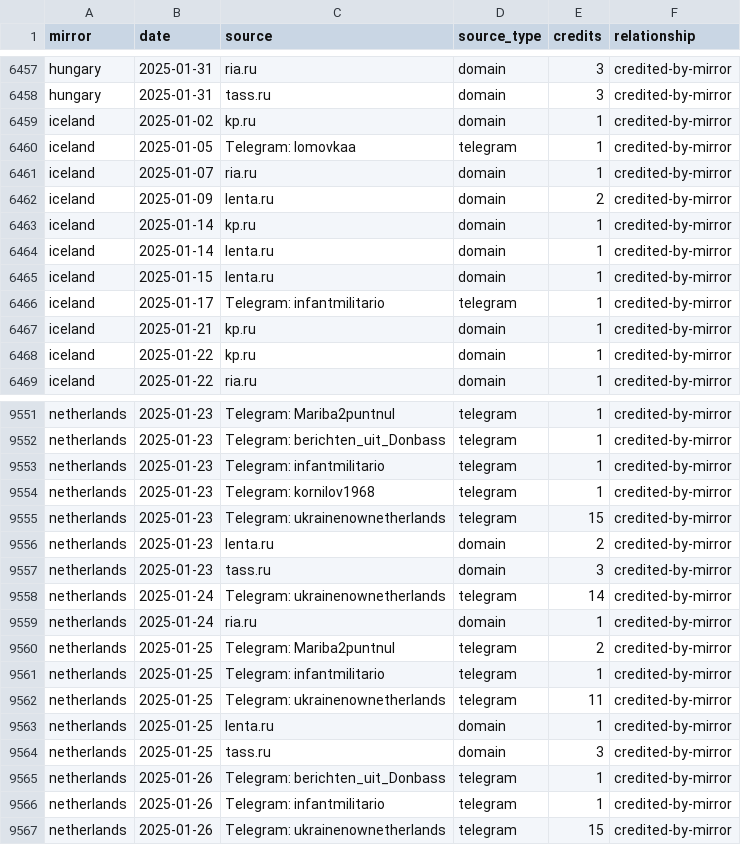
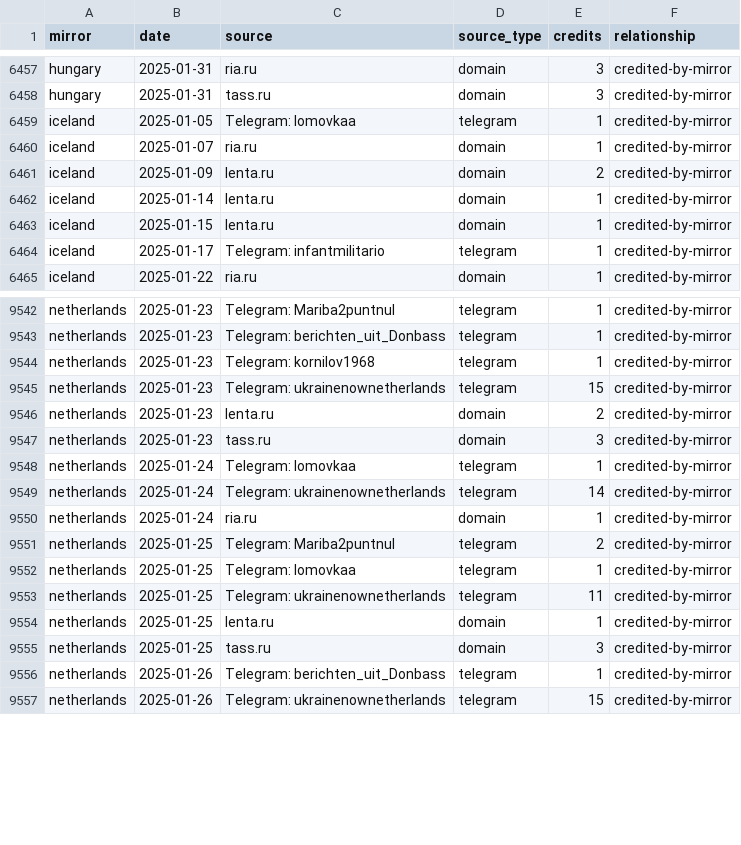
Before and after one commit to abognar-git/poisoned-well, a CSV file: data/panel/mirror_source_day/2025-01.csv, drawn as a sheet; only a part is shown, gaps mark what is left out; the diff covers the shown part only.

```diff
--- a/data/panel/mirror_source_day/2025-01.csv
+++ b/data/panel/mirror_source_day/2025-01.csv
@@ -6458,3 +6458,2 @@ hungary,2025-01-31,ria.ru,domain,3,credited-by-mirror
 hungary,2025-01-31,tass.ru,domain,3,credited-by-mirror
-iceland,2025-01-02,kp.ru,domain,1,credited-by-mirror
 iceland,2025-01-05,Telegram: lomovkaa,telegram,1,credited-by-mirror
@@ -6462,3 +6461,2 @@ iceland,2025-01-07,ria.ru,domain,1,credited-by-mirror
 iceland,2025-01-09,lenta.ru,domain,2,credited-by-mirror
-iceland,2025-01-14,kp.ru,domain,1,credited-by-mirror
 iceland,2025-01-14,lenta.ru,domain,1,credited-by-mirror
@@ -6466,4 +6464,2 @@ iceland,2025-01-15,lenta.ru,domain,1,credited-by-mirror
 iceland,2025-01-17,Telegram: infantmilitario,telegram,1,credited-by-mirror
-iceland,2025-01-21,kp.ru,domain,1,credited-by-mirror
-iceland,2025-01-22,kp.ru,domain,1,credited-by-mirror
 iceland,2025-01-22,ria.ru,domain,1,credited-by-mirror
@@ -9552,3 +9543,2 @@ netherlands,2025-01-23,Telegram: Mariba2puntnul,telegram,1,credited-by-mirror
 netherlands,2025-01-23,Telegram: berichten_uit_Donbass,telegram,1,credited-by-mirror
-netherlands,2025-01-23,Telegram: infantmilitario,telegram,1,credited-by-mirror
 netherlands,2025-01-23,Telegram: kornilov1968,telegram,1,credited-by-mirror
@@ -9557,2 +9547,3 @@ netherlands,2025-01-23,lenta.ru,domain,2,credited-by-mirror
 netherlands,2025-01-23,tass.ru,domain,3,credited-by-mirror
+netherlands,2025-01-24,Telegram: lomovkaa,telegram,1,credited-by-mirror
 netherlands,2025-01-24,Telegram: ukrainenownetherlands,telegram,14,credited-by-mirror
@@ -9560,3 +9551,3 @@ netherlands,2025-01-24,ria.ru,domain,1,credited-by-mirror
 netherlands,2025-01-25,Telegram: Mariba2puntnul,telegram,2,credited-by-mirror
-netherlands,2025-01-25,Telegram: infantmilitario,telegram,1,credited-by-mirror
+netherlands,2025-01-25,Telegram: lomovkaa,telegram,1,credited-by-mirror
 netherlands,2025-01-25,Telegram: ukrainenownetherlands,telegram,11,credited-by-mirror
@@ -9565,3 +9556,2 @@ netherlands,2025-01-25,tass.ru,domain,3,credited-by-mirror
 netherlands,2025-01-26,Telegram: berichten_uit_Donbass,telegram,1,credited-by-mirror
-netherlands,2025-01-26,Telegram: infantmilitario,telegram,1,credited-by-mirror
 netherlands,2025-01-26,Telegram: ukrainenownetherlands,telegram,15,credited-by-mirror
```
Also changed, not shown: 4 added rows, 9 removed rows and 15 edited cells elsewhere in this file, data/panel/mirror_source_day/2025-11.csv, data/panel/mirror_source_day/2026-01.csv, 24 other files.
